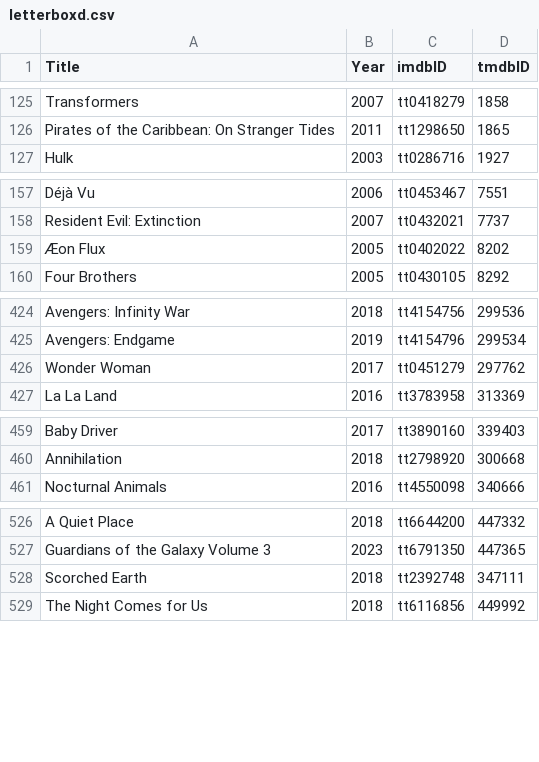
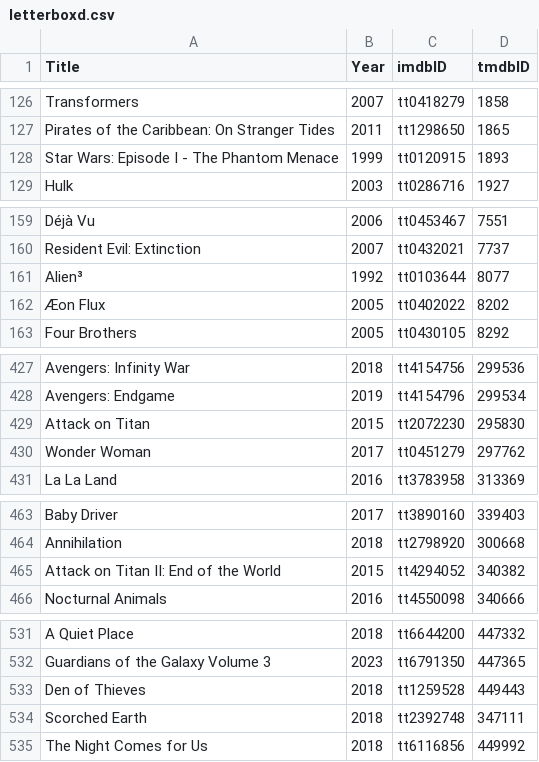
Before and after one commit to abusayed0206/actions, a CSV file: files/letterboxd.csv, drawn as a sheet; only a part is shown, gaps mark what is left out; the diff covers the shown part only.

```diff
--- a/files/letterboxd.csv
+++ b/files/letterboxd.csv
@@ -126,2 +127,3 @@ Transformers,2007,tt0418279,1858
 Pirates of the Caribbean: On Stranger Tides,2011,tt1298650,1865
+Star Wars: Episode I - The Phantom Menace,1999,tt0120915,1893
 Hulk,2003,tt0286716,1927
@@ -158,2 +160,3 @@ Déjà Vu,2006,tt0453467,7551
 Resident Evil: Extinction,2007,tt0432021,7737
+Alien³,1992,tt0103644,8077
 Æon Flux,2005,tt0402022,8202
@@ -425,2 +428,3 @@ Avengers: Infinity War,2018,tt4154756,299536
 Avengers: Endgame,2019,tt4154796,299534
+Attack on Titan,2015,tt2072230,295830
 Wonder Woman,2017,tt0451279,297762
@@ -460,2 +464,3 @@ Baby Driver,2017,tt3890160,339403
 Annihilation,2018,tt2798920,300668
+Attack on Titan II: End of the World,2015,tt4294052,340382
 Nocturnal Animals,2016,tt4550098,340666
@@ -527,2 +532,3 @@ A Quiet Place,2018,tt6644200,447332
 Guardians of the Galaxy Volume 3,2023,tt6791350,447365
+Den of Thieves,2018,tt1259528,449443
 Scorched Earth,2018,tt2392748,347111
```
Also changed, not shown: 1 added row, 1 moved row and 2 edited cells elsewhere in this file, 1 other file.
